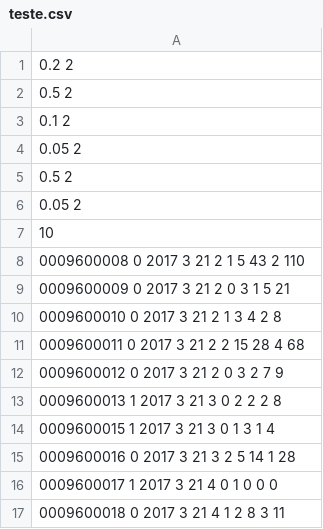
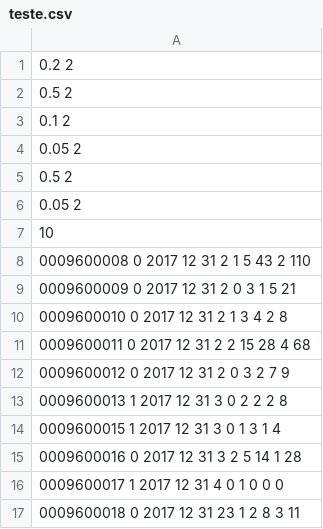
Before and after one commit to LuizFelipeGondim/tp2-ed, a CSV file: teste.csv, drawn as a sheet.

```diff
--- a/teste.csv
+++ b/teste.csv
@@ -7,11 +7,11 @@
 10
-0009600008 0 2017 3 21 2 1 5 43 2 110
-0009600009 0 2017 3 21 2 0 3 1 5 21
-0009600010 0 2017 3 21 2 1 3 4 2 8
-0009600011 0 2017 3 21 2 2 15 28 4 68
-0009600012 0 2017 3 21 2 0 3 2 7 9
-0009600013 1 2017 3 21 3 0 2 2 2 8
-0009600015 1 2017 3 21 3 0 1 3 1 4
-0009600016 0 2017 3 21 3 2 5 14 1 28
-0009600017 1 2017 3 21 4 0 1 0 0 0
-0009600018 0 2017 3 21 4 1 2 8 3 11
+0009600008 0 2017 12 31 2 1 5 43 2 110
+0009600009 0 2017 12 31 2 0 3 1 5 21
+0009600010 0 2017 12 31 2 1 3 4 2 8
+0009600011 0 2017 12 31 2 2 15 28 4 68
+0009600012 0 2017 12 31 2 0 3 2 7 9
+0009600013 1 2017 12 31 3 0 2 2 2 8
+0009600015 1 2017 12 31 3 0 1 3 1 4
+0009600016 0 2017 12 31 3 2 5 14 1 28
+0009600017 1 2017 12 31 4 0 1 0 0 0
+0009600018 0 2017 12 31 23 1 2 8 3 11
```
Also changed, not shown: 18 other files.
